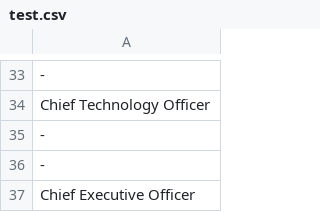
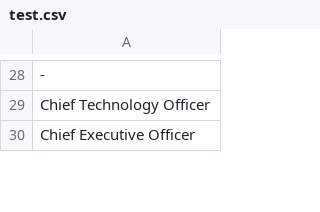
Before and after one commit to george-cherchel/NLP, a CSV file: src/main/resources/test.csv, drawn as a sheet; only a part is shown, gaps mark what is left out; the diff covers the shown part only; the diff names each change by its address in the sheet, - before the commit and + after, or states it on an @@ line.

```diff
--- a/src/main/resources/test.csv
+++ b/src/main/resources/test.csv
-row 35: -
-row 36: -
```
Also changed, not shown: 8 removed rows and 2 edited cells elsewhere in this file, 7 other files.
